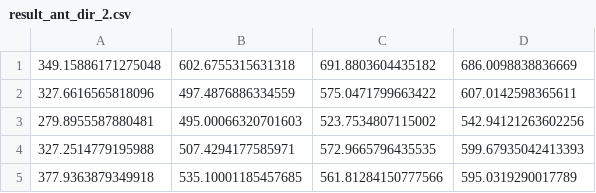
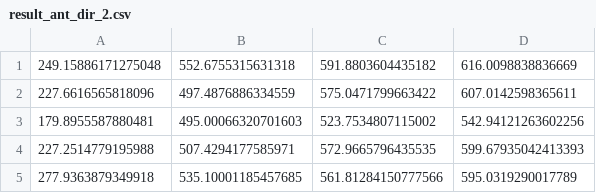
Before and after one commit to xsy786912649/meta-constrained-reinforcement-learning, a CSV file: BOMRL_new/results/result_ant_dir_2.csv, drawn as a sheet.

```diff
--- a/BOMRL_new/results/result_ant_dir_2.csv
+++ b/BOMRL_new/results/result_ant_dir_2.csv
@@ -1,5 +1,5 @@
-349.15886171275048,602.6755315631318,691.8803604435182,686.0098838836669
-327.6616565818096,497.4876886334559,575.0471799663422,607.0142598365611
-279.8955587880481,495.00066320701603,523.7534807115002,542.94121263602256
-327.2514779195988,507.4294177585971,572.9665796435535,599.67935042413393
-377.9363879349918,535.10001185457685,561.81284150777566,595.0319290017789
+249.15886171275048,552.6755315631318,591.8803604435182,616.0098838836669
+227.6616565818096,497.4876886334559,575.0471799663422,607.0142598365611
+179.8955587880481,495.00066320701603,523.7534807115002,542.94121263602256
+227.2514779195988,507.4294177585971,572.9665796435535,599.67935042413393
+277.9363879349918,535.10001185457685,561.81284150777566,595.0319290017789
```
Also changed, not shown: BOMRL_new/results/result_cheetah_dir_1.csv, 6 other files.
